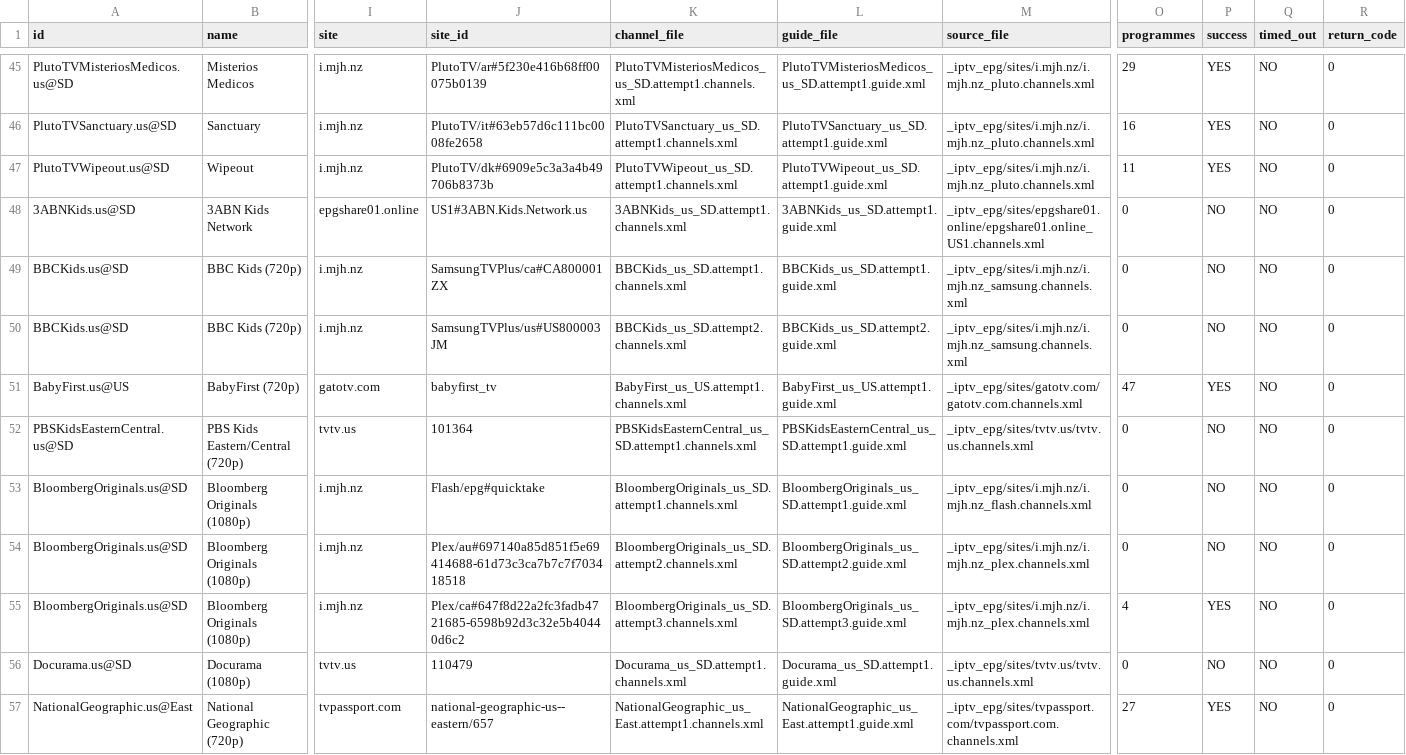
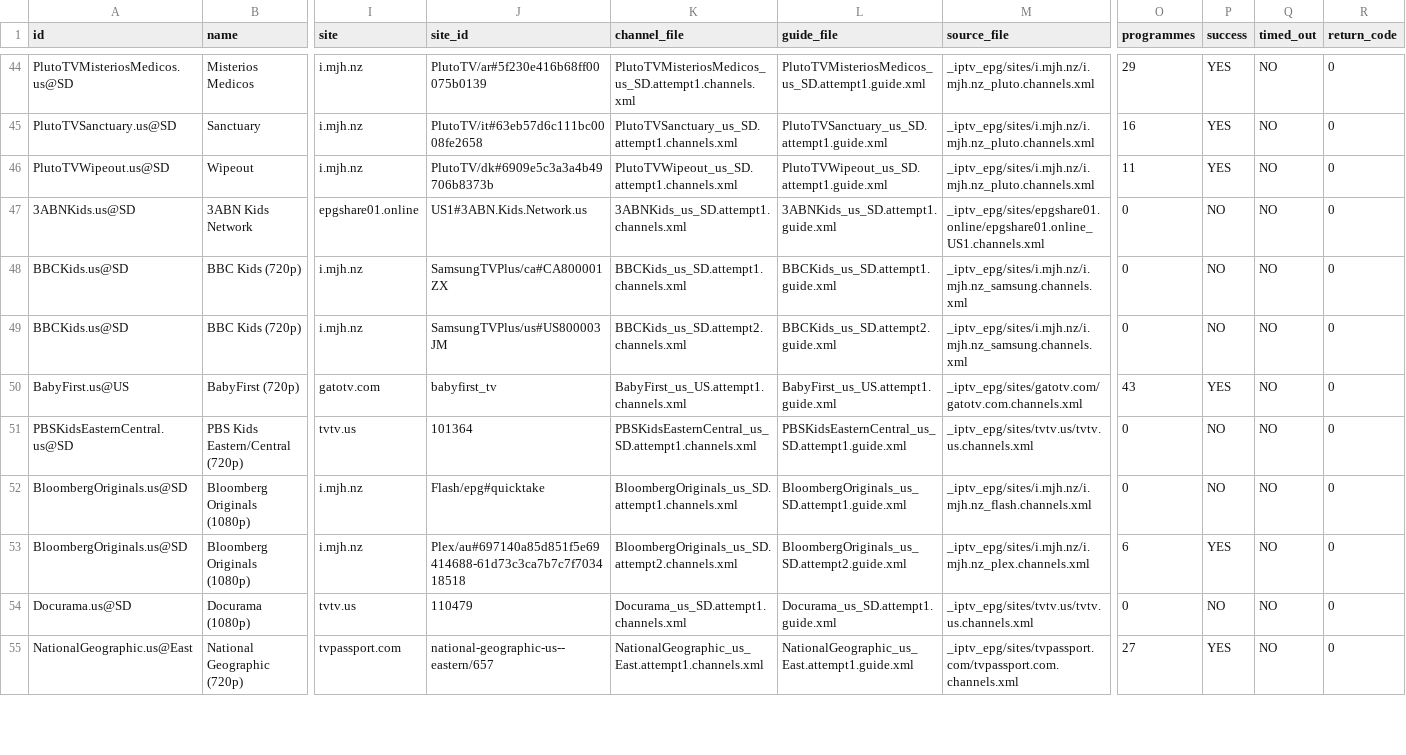
Before and after one commit to andrewsutherland226-netizen/iptv-us-epg, a CSV file: public/v7/attempt_status.csv, drawn as a sheet; only a part is shown, gaps mark what is left out; removed rows and columns are numbered as before the commit, all else as after; rows hold the shown columns only; the diff covers the shown part only; the diff names each change by its address in the sheet, - before the commit and + after, or states it on an @@ line.

```diff
--- a/public/v7/attempt_status.csv
+++ b/public/v7/attempt_status.csv
-O50 (programmes): 47
+O50 (programmes): 43
-O53 (programmes): 0
+O53 (programmes): 6
-P53 (success): NO
+P53 (success): YES
-row 55: BloombergOriginals.us@SD | Bloomberg Originals (1080p) | i.mjh.nz | Plex/ca#647f8d22a2fc3fadb4721685-6598b92d3c32e5b40440d6c2 | BloombergOriginals_us_SD.attempt3.channels.xml | BloombergOriginals_us_SD.attempt3.guide.xml | _iptv_epg/sites/i.mjh.nz/i.mjh.nz_plex.channels.xml | 4 | YES | NO | 0
```
Also changed, not shown: 1 removed row and 29 edited cells elsewhere in this file, public/v10_rescue_report.csv, public/v7/targeted_status.csv, 5 other files.
